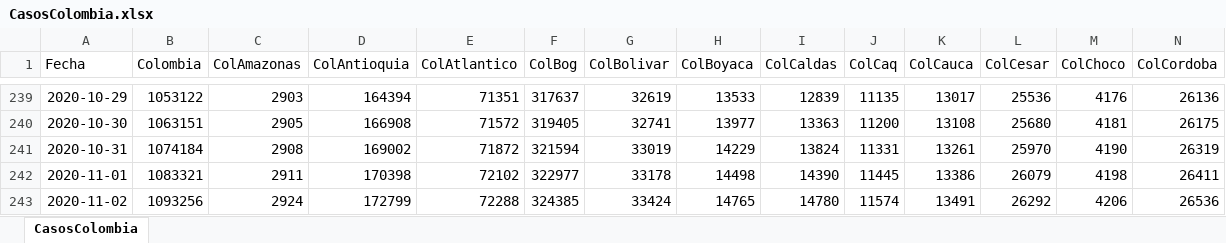
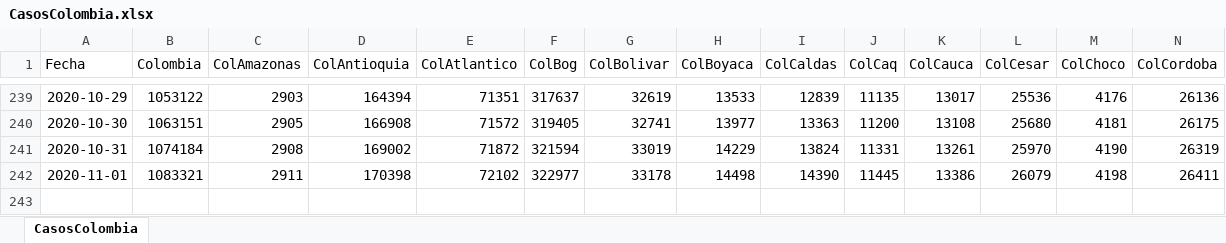
Before and after one commit to 1Alacer/covid, an Excel workbook: CasosColombia.xlsx, sheet CasosColombia, drawn as a sheet; only a part is shown, gaps mark what is left out; values as stored, in another font and other column widths than the file's, no borders; rows hold the shown columns only; the diff names each change by its address in the sheet, - before the commit and + after, or states it on an @@ line.

```diff
--- a/CasosColombia.xlsx (sheet CasosColombia)
+++ b/CasosColombia.xlsx (sheet CasosColombia)
-row 243: 2020-11-02 | 1093256 | 2924 | 172799 | 72288 | 324385 | 33424 | 14765 | 14780 | 11574 | 13491 | 26292 | 4206 | 26536
```
Also changed, not shown: 1 other file.
